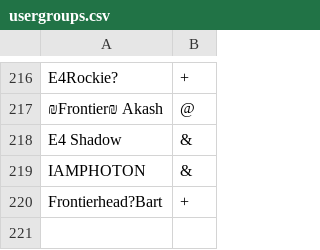
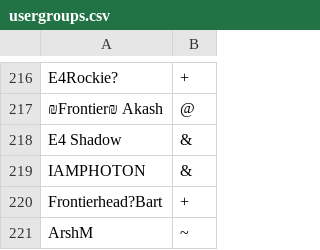
Before and after one commit to typhoid/Pokemon-Showdown-1, a CSV file: config/usergroups.csv, drawn as a sheet; only a part is shown, gaps mark what is left out.

```diff
--- a/config/usergroups.csv
+++ b/config/usergroups.csv
@@ -220 +220,2 @@ IAMPHOTON,&
 Frontierhead?Bart,+
+ArshM,~
```
Also changed, not shown: 1 other file.
